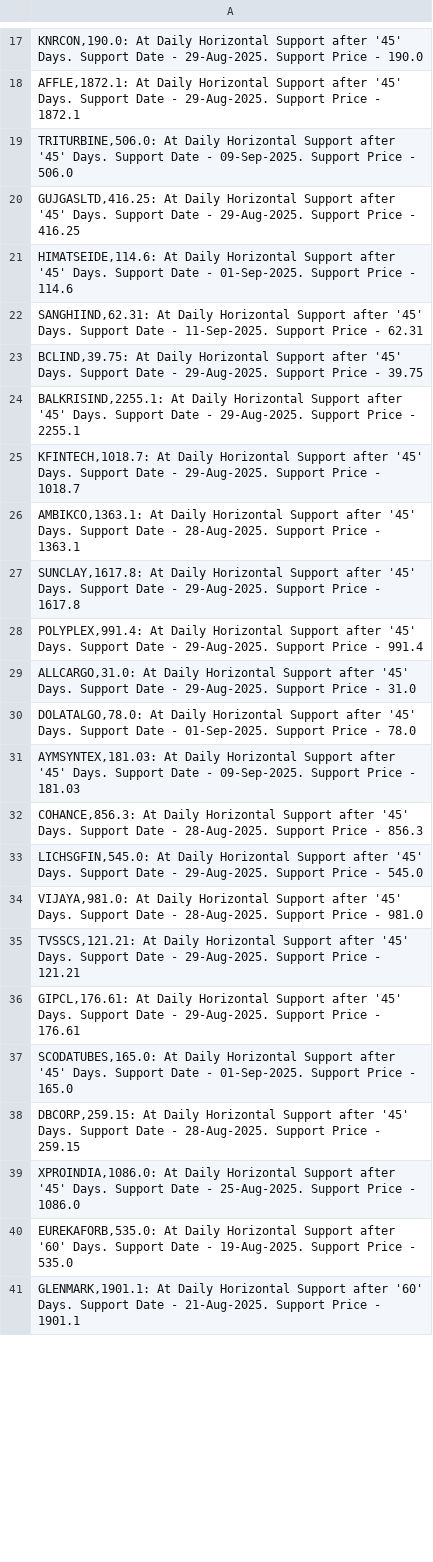
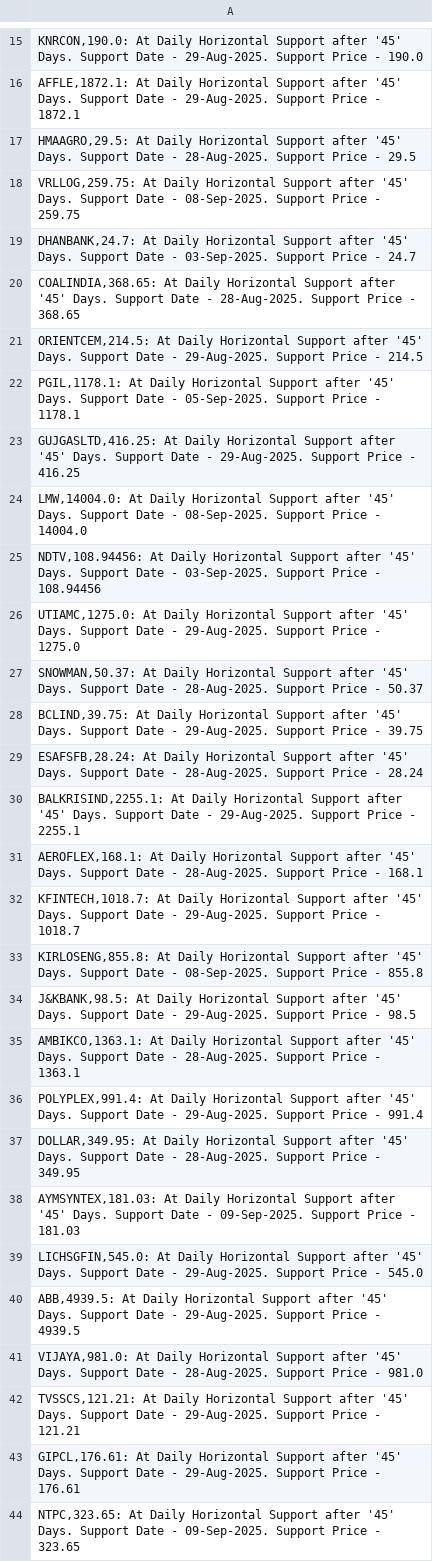
Before and after one commit to vibats/Daily_Notification_Data, a CSV file: Email_Notification_Data/Daily_TimeFrame_Horizontal_Support.csv, drawn as a sheet; only a part is shown, gaps mark what is left out; the shorter side is filled out with more unchanged rows; the diff covers the shown part only.

```diff
--- a/Email_Notification_Data/Daily_TimeFrame_Horizontal_Support.csv
+++ b/Email_Notification_Data/Daily_TimeFrame_Horizontal_Support.csv
@@ -18,17 +16,26 @@
 "AFFLE,1872.1: At Daily Horizontal Support after '45' Days. Support Date - 29-Aug-2025. Support Price - 1872.1"
-"TRITURBINE,506.0: At Daily Horizontal Support after '45' Days. Support Date - 09-Sep-2025. Support Price - 506.0"
+"HMAAGRO,29.5: At Daily Horizontal Support after '45' Days. Support Date - 28-Aug-2025. Support Price - 29.5"
+"VRLLOG,259.75: At Daily Horizontal Support after '45' Days. Support Date - 08-Sep-2025. Support Price - 259.75"
+"DHANBANK,24.7: At Daily Horizontal Support after '45' Days. Support Date - 03-Sep-2025. Support Price - 24.7"
+"COALINDIA,368.65: At Daily Horizontal Support after '45' Days. Support Date - 28-Aug-2025. Support Price - 368.65"
+"ORIENTCEM,214.5: At Daily Horizontal Support after '45' Days. Support Date - 29-Aug-2025. Support Price - 214.5"
+"PGIL,1178.1: At Daily Horizontal Support after '45' Days. Support Date - 05-Sep-2025. Support Price - 1178.1"
 "GUJGASLTD,416.25: At Daily Horizontal Support after '45' Days. Support Date - 29-Aug-2025. Support Price - 416.25"
-"HIMATSEIDE,114.6: At Daily Horizontal Support after '45' Days. Support Date - 01-Sep-2025. Support Price - 114.6"
-"SANGHIIND,62.31: At Daily Horizontal Support after '45' Days. Support Date - 11-Sep-2025. Support Price - 62.31"
+"LMW,14004.0: At Daily Horizontal Support after '45' Days. Support Date - 08-Sep-2025. Support Price - 14004.0"
+"NDTV,108.94456: At Daily Horizontal Support after '45' Days. Support Date - 03-Sep-2025. Support Price - 108.94456"
+"UTIAMC,1275.0: At Daily Horizontal Support after '45' Days. Support Date - 29-Aug-2025. Support Price - 1275.0"
+"SNOWMAN,50.37: At Daily Horizontal Support after '45' Days. Support Date - 28-Aug-2025. Support Price - 50.37"
 "BCLIND,39.75: At Daily Horizontal Support after '45' Days. Support Date - 29-Aug-2025. Support Price - 39.75"
+"ESAFSFB,28.24: At Daily Horizontal Support after '45' Days. Support Date - 28-Aug-2025. Support Price - 28.24"
 "BALKRISIND,2255.1: At Daily Horizontal Support after '45' Days. Support Date - 29-Aug-2025. Support Price - 2255.1"
+"AEROFLEX,168.1: At Daily Horizontal Support after '45' Days. Support Date - 28-Aug-2025. Support Price - 168.1"
 "KFINTECH,1018.7: At Daily Horizontal Support after '45' Days. Support Date - 29-Aug-2025. Support Price - 1018.7"
+"KIRLOSENG,855.8: At Daily Horizontal Support after '45' Days. Support Date - 08-Sep-2025. Support Price - 855.8"
+"J&KBANK,98.5: At Daily Horizontal Support after '45' Days. Support Date - 29-Aug-2025. Support Price - 98.5"
 "AMBIKCO,1363.1: At Daily Horizontal Support after '45' Days. Support Date - 28-Aug-2025. Support Price - 1363.1"
-"SUNCLAY,1617.8: At Daily Horizontal Support after '45' Days. Support Date - 29-Aug-2025. Support Price - 1617.8"
 "POLYPLEX,991.4: At Daily Horizontal Support after '45' Days. Support Date - 29-Aug-2025. Support Price - 991.4"
-"ALLCARGO,31.0: At Daily Horizontal Support after '45' Days. Support Date - 29-Aug-2025. Support Price - 31.0"
-"DOLATALGO,78.0: At Daily Horizontal Support after '45' Days. Support Date - 01-Sep-2025. Support Price - 78.0"
+"DOLLAR,349.95: At Daily Horizontal Support after '45' Days. Support Date - 28-Aug-2025. Support Price - 349.95"
 "AYMSYNTEX,181.03: At Daily Horizontal Support after '45' Days. Support Date - 09-Sep-2025. Support Price - 181.03"
-"COHANCE,856.3: At Daily Horizontal Support after '45' Days. Support Date - 28-Aug-2025. Support Price - 856.3"
 "LICHSGFIN,545.0: At Daily Horizontal Support after '45' Days. Support Date - 29-Aug-2025. Support Price - 545.0"
+"ABB,4939.5: At Daily Horizontal Support after '45' Days. Support Date - 29-Aug-2025. Support Price - 4939.5"
 "VIJAYA,981.0: At Daily Horizontal Support after '45' Days. Support Date - 28-Aug-2025. Support Price - 981.0"
@@ -36 +43,2 @@
 "GIPCL,176.61: At Daily Horizontal Support after '45' Days. Support Date - 29-Aug-2025. Support Price - 176.61"
+"NTPC,323.65: At Daily Horizontal Support after '45' Days. Support Date - 09-Sep-2025. Support Price - 323.65"
```
Also changed, not shown: 26 added rows, 15 removed rows and 15 edited cells elsewhere in this file, Email_Notification_Data/Daily_TimeFrame_Horizontal_Support_30_Days.csv, Email_Notification_Data/Daily_Timeframe_Breakout_Retest.csv, 3 other files.
